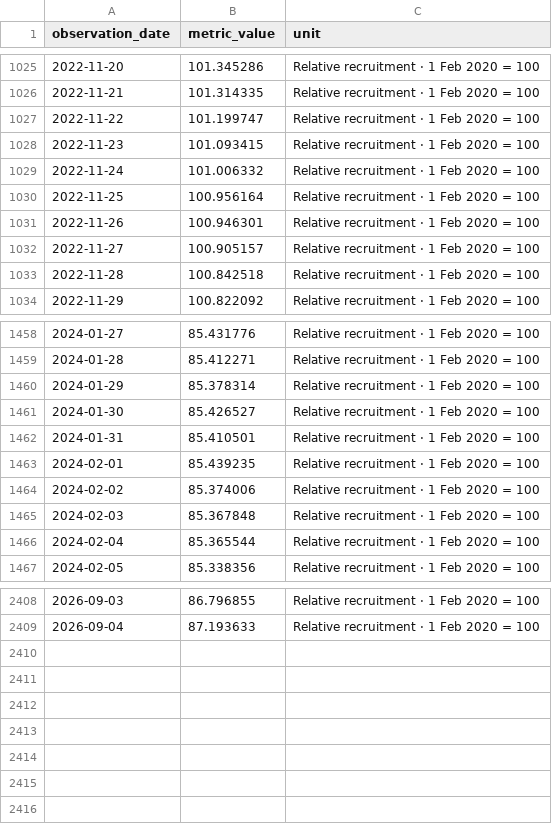
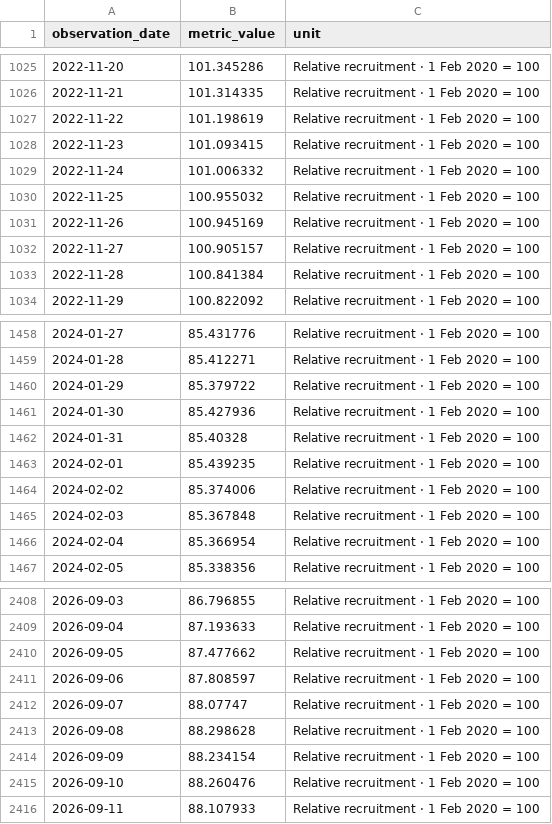
Before and after one commit to stopthatgoblin/salmon-of-data, a CSV file: public/data/ai/recruitment.csv, drawn as a sheet; only a part is shown, gaps mark what is left out; the diff covers the shown part only.

Commit message:
Refresh Indeed recruitment data and release calendar

```diff
--- a/public/data/ai/recruitment.csv
+++ b/public/data/ai/recruitment.csv
@@ -1026,9 +1026,9 @@ observation_date,metric_value,unit
 2022-11-21,101.314335,Relative recruitment · 1 Feb 2020 = 100
-2022-11-22,101.199747,Relative recruitment · 1 Feb 2020 = 100
+2022-11-22,101.198619,Relative recruitment · 1 Feb 2020 = 100
 2022-11-23,101.093415,Relative recruitment · 1 Feb 2020 = 100
 2022-11-24,101.006332,Relative recruitment · 1 Feb 2020 = 100
-2022-11-25,100.956164,Relative recruitment · 1 Feb 2020 = 100
-2022-11-26,100.946301,Relative recruitment · 1 Feb 2020 = 100
+2022-11-25,100.955032,Relative recruitment · 1 Feb 2020 = 100
+2022-11-26,100.945169,Relative recruitment · 1 Feb 2020 = 100
 2022-11-27,100.905157,Relative recruitment · 1 Feb 2020 = 100
-2022-11-28,100.842518,Relative recruitment · 1 Feb 2020 = 100
+2022-11-28,100.841384,Relative recruitment · 1 Feb 2020 = 100
 2022-11-29,100.822092,Relative recruitment · 1 Feb 2020 = 100
@@ -1459,5 +1459,5 @@ observation_date,metric_value,unit
 2024-01-28,85.412271,Relative recruitment · 1 Feb 2020 = 100
-2024-01-29,85.378314,Relative recruitment · 1 Feb 2020 = 100
-2024-01-30,85.426527,Relative recruitment · 1 Feb 2020 = 100
-2024-01-31,85.410501,Relative recruitment · 1 Feb 2020 = 100
+2024-01-29,85.379722,Relative recruitment · 1 Feb 2020 = 100
+2024-01-30,85.427936,Relative recruitment · 1 Feb 2020 = 100
+2024-01-31,85.40328,Relative recruitment · 1 Feb 2020 = 100
 2024-02-01,85.439235,Relative recruitment · 1 Feb 2020 = 100
@@ -1465,3 +1465,3 @@ observation_date,metric_value,unit
 2024-02-03,85.367848,Relative recruitment · 1 Feb 2020 = 100
-2024-02-04,85.365544,Relative recruitment · 1 Feb 2020 = 100
+2024-02-04,85.366954,Relative recruitment · 1 Feb 2020 = 100
 2024-02-05,85.338356,Relative recruitment · 1 Feb 2020 = 100
@@ -2409 +2409,8 @@ observation_date,metric_value,unit
 2026-09-04,87.193633,Relative recruitment · 1 Feb 2020 = 100
+2026-09-05,87.477662,Relative recruitment · 1 Feb 2020 = 100
+2026-09-06,87.808597,Relative recruitment · 1 Feb 2020 = 100
+2026-09-07,88.07747,Relative recruitment · 1 Feb 2020 = 100
+2026-09-08,88.298628,Relative recruitment · 1 Feb 2020 = 100
+2026-09-09,88.234154,Relative recruitment · 1 Feb 2020 = 100
+2026-09-10,88.260476,Relative recruitment · 1 Feb 2020 = 100
+2026-09-11,88.107933,Relative recruitment · 1 Feb 2020 = 100
```
Also changed, not shown: 47 edited cells elsewhere in this file, public/data/ai/recruitment-excel-inputs.csv, 8 other files.
